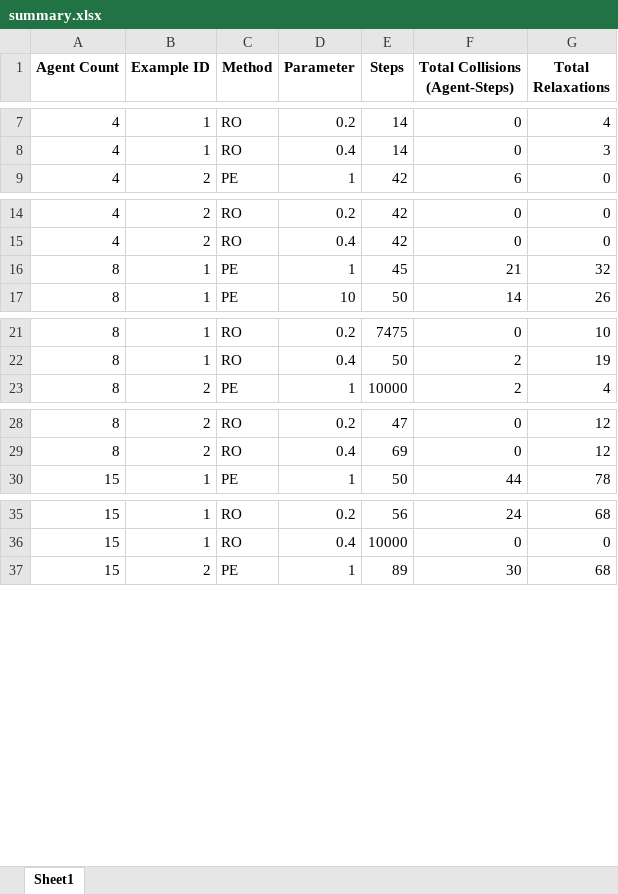
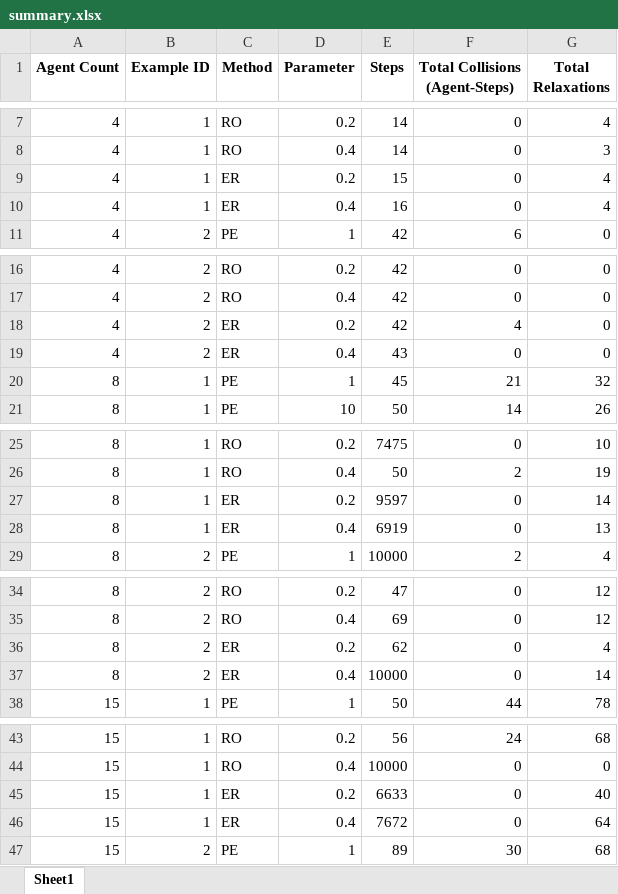
Before and after one commit to GuxinDU/SO_Project, an Excel workbook: results/experiment/summary.xlsx, sheet Sheet1, drawn as a sheet; only a part is shown, gaps mark what is left out; values as stored, in another font and other column widths than the file's, no borders; the diff covers the shown part only; the diff names each change by its address in the sheet, - before the commit and + after, or states it on an @@ line.

Commit message:
update results of extending the collision radius

```diff
--- a/results/experiment/summary.xlsx (sheet Sheet1)
+++ b/results/experiment/summary.xlsx (sheet Sheet1)
+row 9: 4 | 1 | ER | 0.2 | 15 | 0 | 4
+row 10: 4 | 1 | ER | 0.4 | 16 | 0 | 4
+row 18: 4 | 2 | ER | 0.2 | 42 | 4 | 0
+row 19: 4 | 2 | ER | 0.4 | 43 | 0 | 0
+row 27: 8 | 1 | ER | 0.2 | 9597 | 0 | 14
+row 28: 8 | 1 | ER | 0.4 | 6919 | 0 | 13
+row 36: 8 | 2 | ER | 0.2 | 62 | 0 | 4
+row 37: 8 | 2 | ER | 0.4 | 10000 | 0 | 14
+row 45: 15 | 1 | ER | 0.2 | 6633 | 0 | 40
+row 46: 15 | 1 | ER | 0.4 | 7672 | 0 | 64
```
Also changed, not shown: 2 added rows elsewhere in this sheet, 58 other files.
